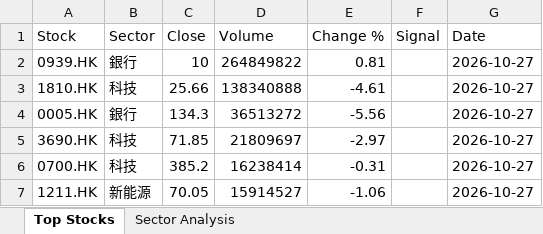
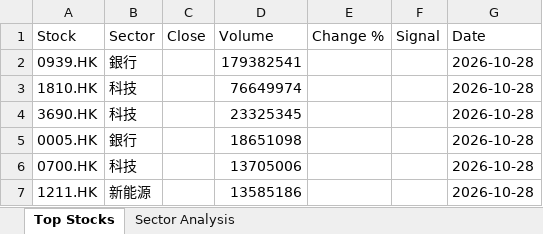
Before and after one commit to chriskkf-ai/hk_stock_analysis, an Excel workbook: data/output.xlsx, sheet Top Stocks, drawn as a sheet; values as stored, in another font and other column widths than the file's, no borders; removed rows and columns are numbered as before the commit, all else as after; the diff names each change by its address in the sheet, - before the commit and + after, or states it on an @@ line.

```diff
--- a/data/output.xlsx (sheet Top Stocks)
+++ b/data/output.xlsx (sheet Top Stocks)
-C2 (Close): 10
+C2 (Close): (empty)
-D2 (Volume): 264849822
+D2 (Volume): 179382541
-E2 (Change %): 0.81
+E2 (Change %): (empty)
-G2:G3 (Date): 2026-10-27
+G2:G3 (Date): 2026-10-28
-C3 (Close): 25.66
+C3 (Close): (empty)
-D3 (Volume): 138340888
+D3 (Volume): 76649974
-E3 (Change %): -4.61
+E3 (Change %): (empty)
-row 4: 0005.HK | 銀行 | 134.3 | 36513272 | -5.56 |  | 2026-10-27
-C4 (Close): 71.85
+C4 (Close): (empty)
-D4 (Volume): 21809697
+D4 (Volume): 23325345
-E4 (Change %): -2.97
+E4 (Change %): (empty)
-G4 (Date): 2026-10-27
+G4 (Date): 2026-10-28
+row 5: 0005.HK | 銀行 |  | 18651098 |  |  | 2026-10-28
-C6 (Close): 385.2
+C6 (Close): (empty)
-D6 (Volume): 16238414
+D6 (Volume): 13705006
-E6 (Change %): -0.31
+E6 (Change %): (empty)
-G6:G7 (Date): 2026-10-27
+G6:G7 (Date): 2026-10-28
-C7 (Close): 70.05
+C7 (Close): (empty)
-D7 (Volume): 15914527
+D7 (Volume): 13585186
-E7 (Change %): -1.06
+E7 (Change %): (empty)
```
Also changed, not shown: data/history.xlsx.
